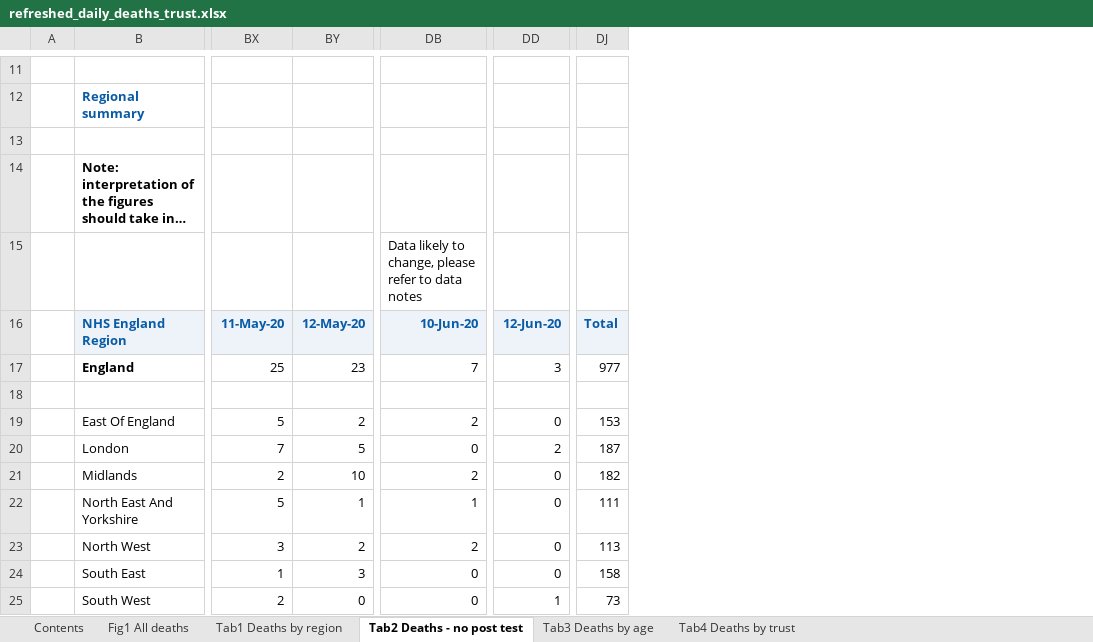
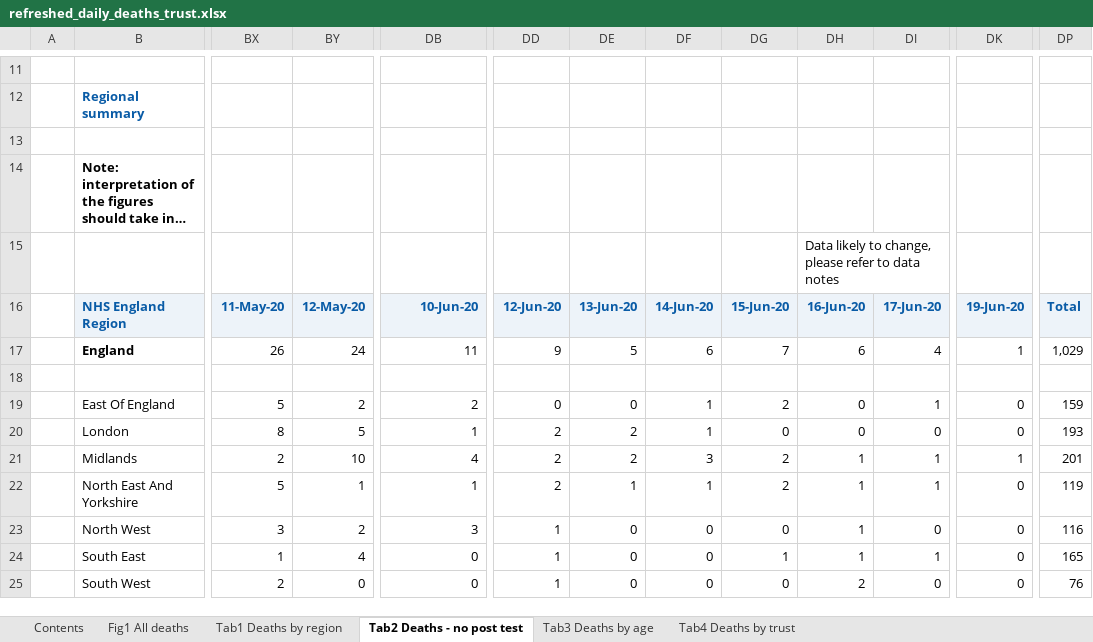
Before and after one commit to psychty/another_covid_repo, an Excel workbook: refreshed_daily_deaths_trust.xlsx, sheet Tab2 Deaths - no post test, drawn as a sheet; only a part is shown, gaps mark what is left out; long unchanged cells end in …; values as stored, in another font and other column widths than the file's, no borders; conditional formats not drawn; removed rows and columns are numbered as before the commit, all else as after; rows hold the shown columns only; the diff covers the shown part only; the diff names each change by its address in the sheet, - before the commit and + after, or states it on an @@ line.

```diff
--- a/refreshed_daily_deaths_trust.xlsx (sheet Tab2 Deaths - no post test)
+++ b/refreshed_daily_deaths_trust.xlsx (sheet Tab2 Deaths - no post test)
+column DD, rows 19-25: 0 | 2 | 2 | 2 | 1 | 1 | 1
+column DF, rows 19-25: 1 | 1 | 3 | 1 | 0 | 0 | 0
+column DG, rows 19-25: 2 | 0 | 2 | 2 | 0 | 1 | 0
+column DH, row 15: Data likely to change, please refer to data notes; rows 19-25: 0 | 0 | 1 | 1 | 1 | 1 | 2
+column DI, rows 19-25: 1 | 0 | 1 | 1 | 0 | 1 | 0
+column DK, rows 19-25: 0 | 0 | 1 | 0 | 0 | 0 | 0
-column DJ, rows 19-25: 153 | 187 | 182 | 111 | 113 | 158 | 73
+column DP, rows 19-25: 159 | 193 | 201 | 119 | 116 | 165 | 76
-row 15:  |  |  |  | Data likely to change, please refer to data notes
-row 16:  | NHS England Region | 11-May-20 | 12-May-20 | 10-Jun-20 | 12-Jun-20 | Total
-row 17:  | England | 25 | 23 | 7 | 3 | 977
+row 16:  | NHS England Region | 11-May-20 | 12-May-20 | 10-Jun-20 | 12-Jun-20 | 13-Jun-20 | 14-Jun-20 | 15-Jun-20 | 16-Jun-20 | 17-Jun-20 | 19-Jun-20 | Total
+row 17:  | England | 26 | 24 | 11 | 9 | 5 | 6 | 7 | 6 | 4 | 1 | 1,029
+row 18: (empty)
-BX20: 7
+BX20: 8
-DB20: 0
+DB20: 1
-DB21: 2
+DB21: 4
-DE21: 0
+DE21: 2
-DE22: 0
+DE22: 1
-DB23: 2
+DB23: 3
-BY24: 3
+BY24: 4
-DE25: 1
+DE25: 0
```
Also changed, not shown: 11 edited cells elsewhere in this sheet, sheet Tab4 Deaths by trust, sheet Tab1 Deaths by region, sheet Tab3 Deaths by age, sheet Contents, sheet Fig1 All deaths, charts or pictures, 29 other files.
